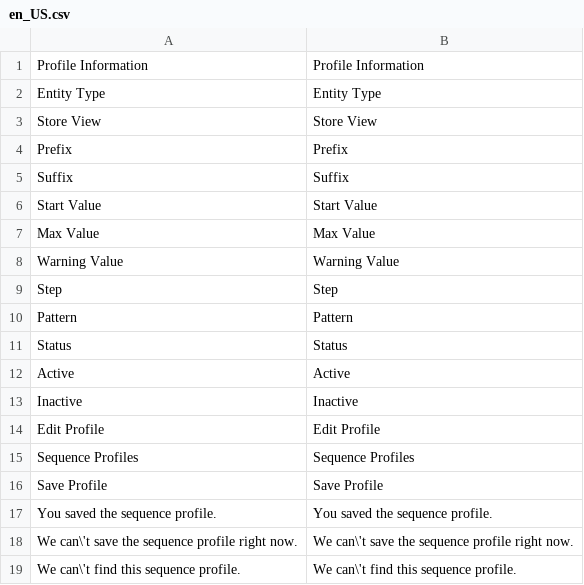
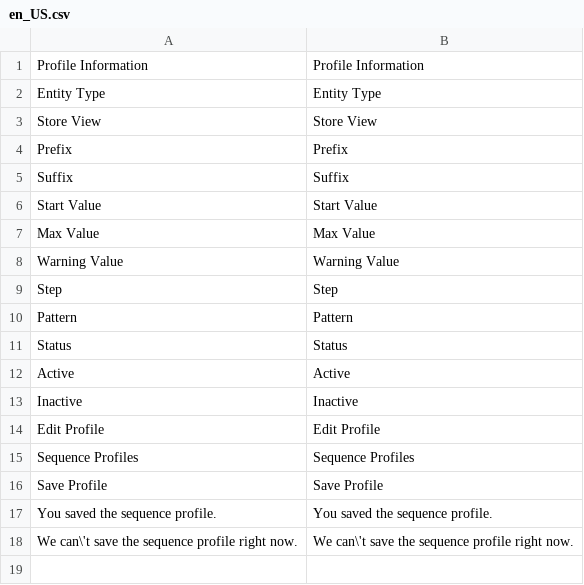
Before and after one commit to karliuka/m2.SalesSequence, a CSV file: i18n/en_US.csv, drawn as a sheet.

```diff
--- a/i18n/en_US.csv
+++ b/i18n/en_US.csv
@@ -18,2 +18 @@
 "We can\'t save the sequence profile right now.","We can\'t save the sequence profile right now."
-"We can\'t find this sequence profile.","We can\'t find this sequence profile."
```
Also changed, not shown: 8 other files.
